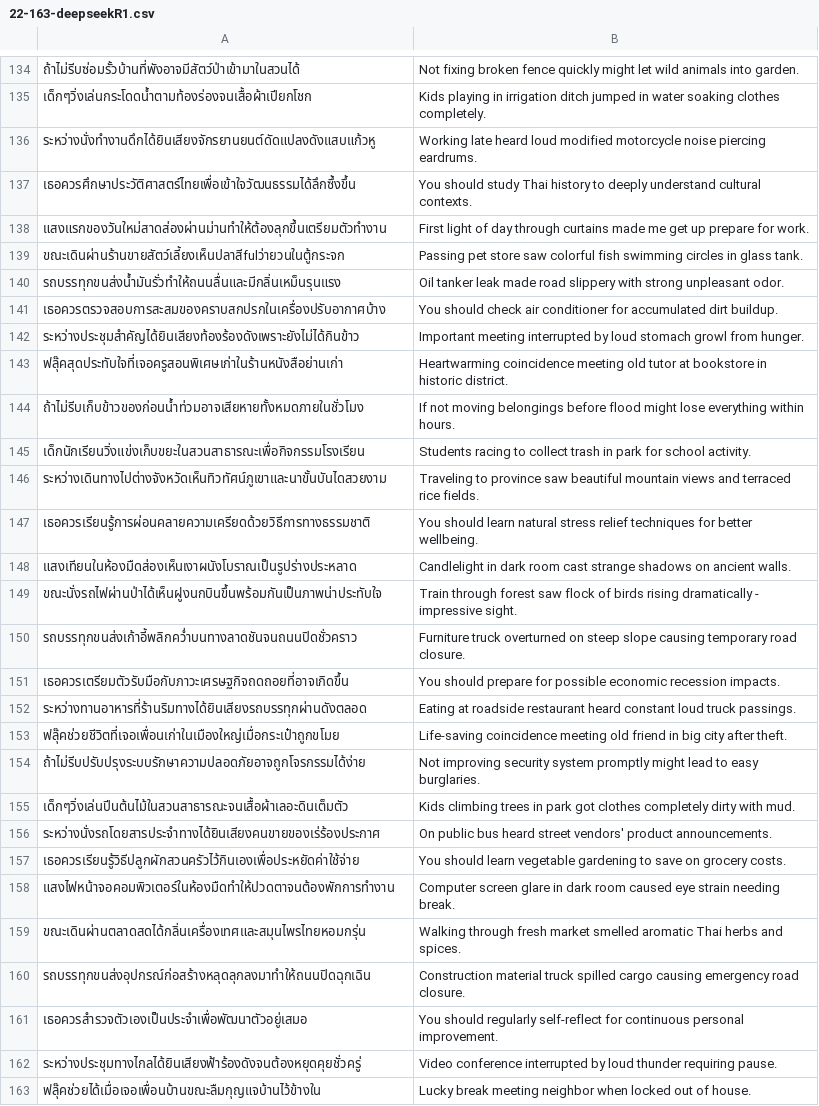
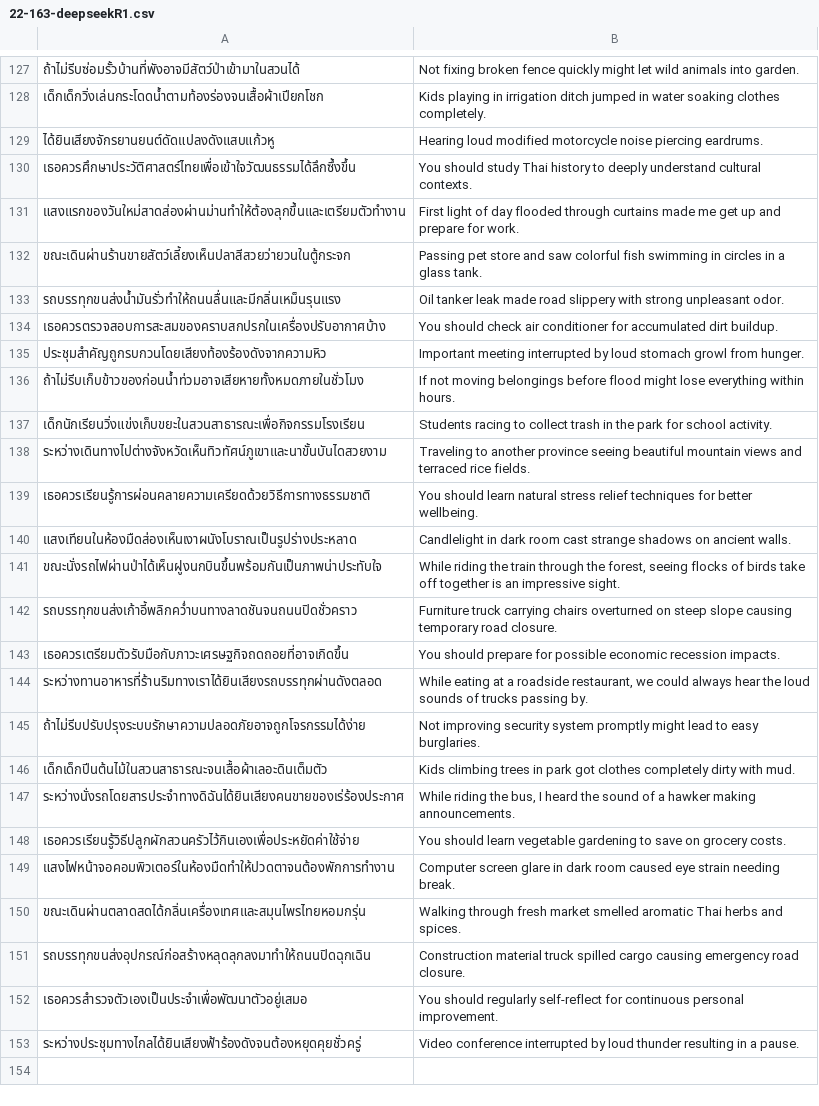
Before and after one commit to dubbing-ai/DatasetGen, a CSV file: generated/22-163-deepseekR1.csv, drawn as a sheet; only a part is shown, gaps mark what is left out; the diff covers the shown part only.

```diff
--- a/generated/22-163-deepseekR1.csv
+++ b/generated/22-163-deepseekR1.csv
@@ -134,24 +127,22 @@
 "ถ้าไม่รีบซ่อมรั้วบ้านที่พังอาจมีสัตว์ป่าเข้ามาในสวนได้","Not fixing broken fence quickly might let wild animals into garden."
-"เด็กๆวิ่งเล่นกระโดดน้ำตามท้องร่องจนเสื้อผ้าเปียกโชก","Kids playing in irrigation ditch jumped in water soaking clothes completely."
-"ระหว่างนั่งทำงานดึกได้ยินเสียงจักรยานยนต์ดัดแปลงดังแสบแก้วหู","Working late heard loud modified motorcycle noise piercing eardrums."
+"เด็กเด็กวิ่งเล่นกระโดดน้ำตามท้องร่องจนเสื้อผ้าเปียกโชก","Kids playing in irrigation ditch jumped in water soaking clothes completely."
+"ได้ยินเสียงจักรยานยนต์ดัดแปลงดังแสบแก้วหู","Hearing loud modified motorcycle noise piercing eardrums."
 "เธอควรศึกษาประวัติศาสตร์ไทยเพื่อเข้าใจวัฒนธรรมได้ลึกซึ้งขึ้น","You should study Thai history to deeply understand cultural contexts."
-"แสงแรกของวันใหม่สาดส่องผ่านม่านทำให้ต้องลุกขึ้นเตรียมตัวทำงาน","First light of day through curtains made me get up prepare for work."
-"ขณะเดินผ่านร้านขายสัตว์เลี้ยงเห็นปลาสีfulว่ายวนในตู้กระจก","Passing pet store saw colorful fish swimming circles in glass tank."
+"แสงแรกของวันใหม่สาดส่องผ่านม่านทำให้ต้องลุกขึ้นและเตรียมตัวทำงาน","First light of day flooded through curtains made me get up and prepare for work."
+"ขณะเดินผ่านร้านขายสัตว์เลี้ยงเห็นปลาสีสวยว่ายวนในตู้กระจก","Passing pet store and saw colorful fish swimming in circles in a glass tank."
 "รถบรรทุกขนส่งน้ำมันรั่วทำให้ถนนลื่นและมีกลิ่นเหม็นรุนแรง","Oil tanker leak made road slippery with strong unpleasant odor."
 "เธอควรตรวจสอบการสะสมของคราบสกปรกในเครื่องปรับอากาศบ้าง","You should check air conditioner for accumulated dirt buildup."
-"ระหว่างประชุมสำคัญได้ยินเสียงท้องร้องดังเพราะยังไม่ได้กินข้าว","Important meeting interrupted by loud stomach growl from hunger."
-"ฟลุ๊คสุดประทับใจที่เจอครูสอนพิเศษเก่าในร้านหนังสือย่านเก่า","Heartwarming coincidence meeting old tutor at bookstore in historic district."
+"ประชุมสำคัญถูกรบกวนโดยเสียงท้องร้องดังจากความหิว","Important meeting interrupted by loud stomach growl from hunger."
 "ถ้าไม่รีบเก็บข้าวของก่อนน้ำท่วมอาจเสียหายทั้งหมดภายในชั่วโมง","If not moving belongings before flood might lose everything within hours."
-"เด็กนักเรียนวิ่งแข่งเก็บขยะในสวนสาธารณะเพื่อกิจกรรมโรงเรียน","Students racing to collect trash in park for school activity."
-"ระหว่างเดินทางไปต่างจังหวัดเห็นทิวทัศน์ภูเขาและนาขั้นบันไดสวยงาม","Traveling to province saw beautiful mountain views and terraced rice fields."
+"เด็กนักเรียนวิ่งแข่งเก็บขยะในสวนสาธารณะเพื่อกิจกรรมโรงเรียน","Students racing to collect trash in the park for school activity."
+"ระหว่างเดินทางไปต่างจังหวัดเห็นทิวทัศน์ภูเขาและนาขั้นบันไดสวยงาม","Traveling to another province seeing beautiful mountain views and terraced rice fields."
 "เธอควรเรียนรู้การผ่อนคลายความเครียดด้วยวิธีการทางธรรมชาติ","You should learn natural stress relief techniques for better wellbeing."
 "แสงเทียนในห้องมืดส่องเห็นเงาผนังโบราณเป็นรูปร่างประหลาด","Candlelight in dark room cast strange shadows on ancient walls."
-"ขณะนั่งรถไฟผ่านป่าได้เห็นฝูงนกบินขึ้นพร้อมกันเป็นภาพน่าประทับใจ","Train through forest saw flock of birds rising dramatically - impressive sight."
-"รถบรรทุกขนส่งเก้าอี้พลิกคว่ำบนทางลาดชันจนถนนปิดชั่วคราว","Furniture truck overturned on steep slope causing temporary road closure."
+"ขณะนั่งรถไฟผ่านป่าได้เห็นฝูงนกบินขึ้นพร้อมกันเป็นภาพน่าประทับใจ","While riding the train through the forest, seeing flocks of birds take off together is an impressive sight."
+"รถบรรทุกขนส่งเก้าอี้พลิกคว่ำบนทางลาดชันจนถนนปิดชั่วคราว","Furniture truck carrying chairs overturned on steep slope causing temporary road closure."
 "เธอควรเตรียมตัวรับมือกับภาวะเศรษฐกิจถดถอยที่อาจเกิดขึ้น","You should prepare for possible economic recession impacts."
-"ระหว่างทานอาหารที่ร้านริมทางได้ยินเสียงรถบรรทุกผ่านดังตลอด","Eating at roadside restaurant heard constant loud truck passings."
-"ฟลุ๊คช่วยชีวิตที่เจอเพื่อนเก่าในเมืองใหญ่เมื่อกระเป๋าถูกขโมย","Life-saving coincidence meeting old friend in big city after theft."
+"ระหว่างทานอาหารที่ร้านริมทางเราได้ยินเสียงรถบรรทุกผ่านดังตลอด","While eating at a roadside restaurant, we could always hear the loud sounds of trucks passing by."
 "ถ้าไม่รีบปรับปรุงระบบรักษาความปลอดภัยอาจถูกโจรกรรมได้ง่าย","Not improving security system promptly might lead to easy burglaries."
-"เด็กๆวิ่งเล่นปีนต้นไม้ในสวนสาธารณะจนเสื้อผ้าเลอะดินเต็มตัว","Kids climbing trees in park got clothes completely dirty with mud."
-"ระหว่างนั่งรถโดยสารประจำทางได้ยินเสียงคนขายของเร่ร้องประกาศ","On public bus heard street vendors' product announcements."
+"เด็กเด็กปีนต้นไม้ในสวนสาธารณะจนเสื้อผ้าเลอะดินเต็มตัว","Kids climbing trees in park got clothes completely dirty with mud."
+"ระหว่างนั่งรถโดยสารประจำทางดิฉันได้ยินเสียงคนขายของเร่ร้องประกาศ","While riding the bus, I heard the sound of a hawker making announcements."
 "เธอควรเรียนรู้วิธีปลูกผักสวนครัวไว้กินเองเพื่อประหยัดค่าใช้จ่าย","You should learn vegetable gardening to save on grocery costs."
@@ -161,3 +152,2 @@
 "เธอควรสำรวจตัวเองเป็นประจำเพื่อพัฒนาตัวอยู่เสมอ","You should regularly self-reflect for continuous personal improvement."
-"ระหว่างประชุมทางไกลได้ยินเสียงฟ้าร้องดังจนต้องหยุดคุยชั่วครู่","Video conference interrupted by loud thunder requiring pause."
-"ฟลุ๊คช่วยได้เมื่อเจอเพื่อนบ้านขณะลืมกุญแจบ้านไว้ข้างใน","Lucky break meeting neighbor when locked out of house."
+"ระหว่างประชุมทางไกลได้ยินเสียงฟ้าร้องดังจนต้องหยุดคุยชั่วครู่","Video conference interrupted by loud thunder resulting in a pause."
```
Also changed, not shown: 7 removed rows and 103 edited cells elsewhere in this file.
